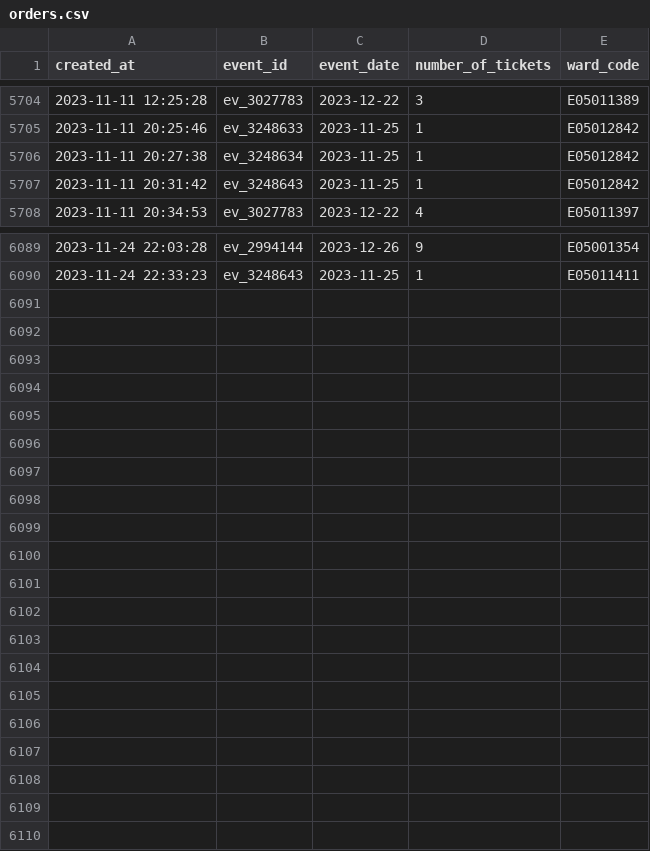
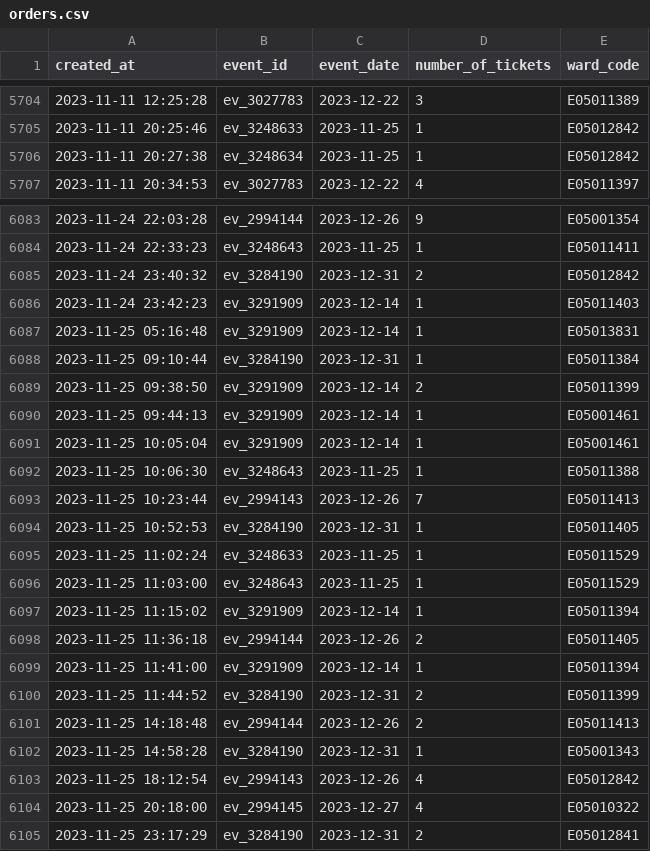
Before and after one commit to open-innovations/leeds-2023, a CSV file: data/metrics/events/tickets/orders.csv, drawn as a sheet; only a part is shown, gaps mark what is left out; removed rows and columns are numbered as before the commit, all else as after; the diff covers the shown part only; the diff names each change by its address in the sheet, - before the commit and + after, or states it on an @@ line.

```diff
--- a/data/metrics/events/tickets/orders.csv
+++ b/data/metrics/events/tickets/orders.csv
-row 5707: 2023-11-11 20:31:42 | ev_3248643 | 2023-11-25 | 1 | E05012842
+row 6085: 2023-11-24 23:40:32 | ev_3284190 | 2023-12-31 | 2 | E05012842
+row 6086: 2023-11-24 23:42:23 | ev_3291909 | 2023-12-14 | 1 | E05011403
+row 6087: 2023-11-25 05:16:48 | ev_3291909 | 2023-12-14 | 1 | E05013831
+row 6088: 2023-11-25 09:10:44 | ev_3284190 | 2023-12-31 | 1 | E05011384
+row 6089: 2023-11-25 09:38:50 | ev_3291909 | 2023-12-14 | 2 | E05011399
+row 6090: 2023-11-25 09:44:13 | ev_3291909 | 2023-12-14 | 1 | E05001461
+row 6091: 2023-11-25 10:05:04 | ev_3291909 | 2023-12-14 | 1 | E05001461
+row 6092: 2023-11-25 10:06:30 | ev_3248643 | 2023-11-25 | 1 | E05011388
+row 6093: 2023-11-25 10:23:44 | ev_2994143 | 2023-12-26 | 7 | E05011413
+row 6094: 2023-11-25 10:52:53 | ev_3284190 | 2023-12-31 | 1 | E05011405
+row 6095: 2023-11-25 11:02:24 | ev_3248633 | 2023-11-25 | 1 | E05011529
+row 6096: 2023-11-25 11:03:00 | ev_3248643 | 2023-11-25 | 1 | E05011529
+row 6097: 2023-11-25 11:15:02 | ev_3291909 | 2023-12-14 | 1 | E05011394
+row 6098: 2023-11-25 11:36:18 | ev_2994144 | 2023-12-26 | 2 | E05011405
+row 6099: 2023-11-25 11:41:00 | ev_3291909 | 2023-12-14 | 1 | E05011394
+row 6100: 2023-11-25 11:44:52 | ev_3284190 | 2023-12-31 | 2 | E05011399
+row 6101: 2023-11-25 14:18:48 | ev_2994144 | 2023-12-26 | 2 | E05011413
+row 6102: 2023-11-25 14:58:28 | ev_3284190 | 2023-12-31 | 1 | E05001343
+row 6103: 2023-11-25 18:12:54 | ev_2994143 | 2023-12-26 | 4 | E05012842
+row 6104: 2023-11-25 20:18:00 | ev_2994145 | 2023-12-27 | 4 | E05010322
+row 6105: 2023-11-25 23:17:29 | ev_3284190 | 2023-12-31 | 2 | E05012841
```
Also changed, not shown: 5 removed rows elsewhere in this file, docs/metrics/events/signature/_data/tickets_by_event_date.csv, docs/metrics/events/signature/_data/tickets_by_ward.csv, 8 other files.
